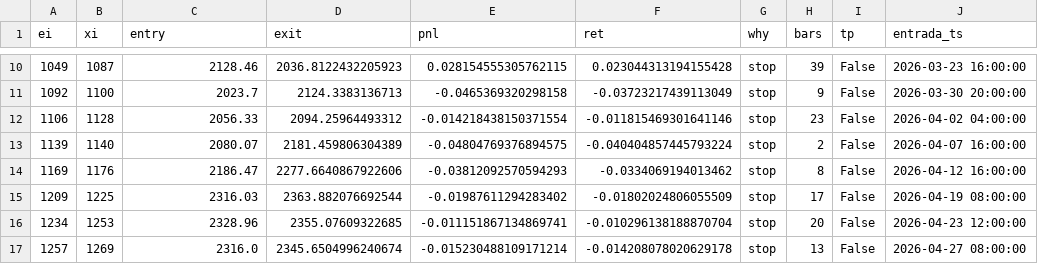
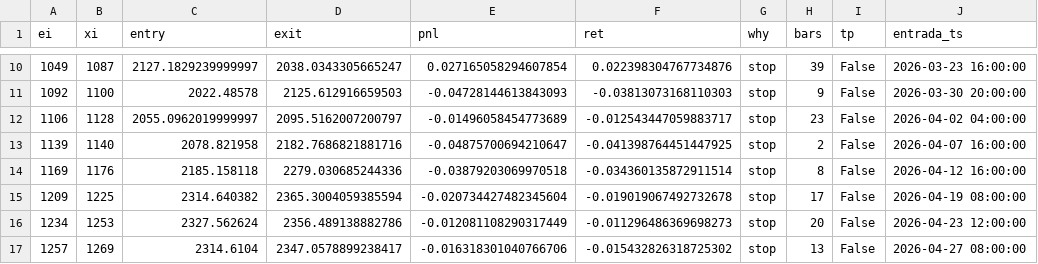
Before and after one commit to bosfre/trading-claude, a CSV file: estrategia short/tv_match/resultados/trades_W8_4h.csv, drawn as a sheet; only a part is shown, gaps mark what is left out; the diff covers the shown part only; the diff names each change by its address in the sheet, - before the commit and + after, or states it on an @@ line.

```diff
--- a/estrategia short/tv_match/resultados/trades_W8_4h.csv
+++ b/estrategia short/tv_match/resultados/trades_W8_4h.csv
-C10 (entry): 2128.46
+C10 (entry): 2127.1829239999997
-D10 (exit): 2036.8122432205923
+D10 (exit): 2038.0343305665247
-E10 (pnl): 0.028154555305762115
+E10 (pnl): 0.027165058294607854
-F10 (ret): 0.023044313194155428
+F10 (ret): 0.022398304767734876
-C11 (entry): 2023.7
+C11 (entry): 2022.48578
-D11 (exit): 2124.3383136713
+D11 (exit): 2125.612916659503
-E11 (pnl): -0.0465369320298158
+E11 (pnl): -0.04728144613843093
-F11 (ret): -0.03723217439113049
+F11 (ret): -0.03813073168110303
-C12 (entry): 2056.33
+C12 (entry): 2055.0962019999997
-D12 (exit): 2094.25964493312
+D12 (exit): 2095.5162007200797
-E12 (pnl): -0.014218438150371554
+E12 (pnl): -0.01496058454773689
-F12 (ret): -0.011815469301641146
+F12 (ret): -0.012543447059883717
-C13 (entry): 2080.07
+C13 (entry): 2078.821958
-D13 (exit): 2181.459806304389
+D13 (exit): 2182.7686821881716
-E13 (pnl): -0.04804769376894575
+E13 (pnl): -0.04875700694210647
-F13 (ret): -0.040404857445793224
+F13 (ret): -0.041398764451447925
-C14 (entry): 2186.47
+C14 (entry): 2185.158118
-D14 (exit): 2277.6640867922606
+D14 (exit): 2279.030685244336
-E14 (pnl): -0.03812092570594293
+E14 (pnl): -0.03879203069970518
-F14 (ret): -0.0334069194013462
+F14 (ret): -0.034360135872911514
-C15 (entry): 2316.03
+C15 (entry): 2314.640382
-D15 (exit): 2363.882076692544
+D15 (exit): 2365.3004059385594
-E15 (pnl): -0.01987611294283402
+E15 (pnl): -0.020734427482345604
-F15 (ret): -0.01802024806055509
+F15 (ret): -0.019019067492732678
-C16 (entry): 2328.96
+C16 (entry): 2327.562624
-D16 (exit): 2355.07609322685
+D16 (exit): 2356.489138882786
-E16 (pnl): -0.011151867134869741
+E16 (pnl): -0.012081108290317449
-F16 (ret): -0.010296138188870704
+F16 (ret): -0.011296486369698273
-C17 (entry): 2316.0
+C17 (entry): 2314.6104
-D17 (exit): 2345.6504996240674
+D17 (exit): 2347.0578899238417
-E17 (pnl): -0.015230488109171214
+E17 (pnl): -0.016318301040766706
-F17 (ret): -0.014208078020629178
+F17 (ret): -0.015432826318725302
```
Also changed, not shown: 112 edited cells elsewhere in this file, estrategia short/tv_match/resultados/resumen_final.csv, estrategia short/tv_match/resultados/trades_W8_1d.csv, 15 other files.
